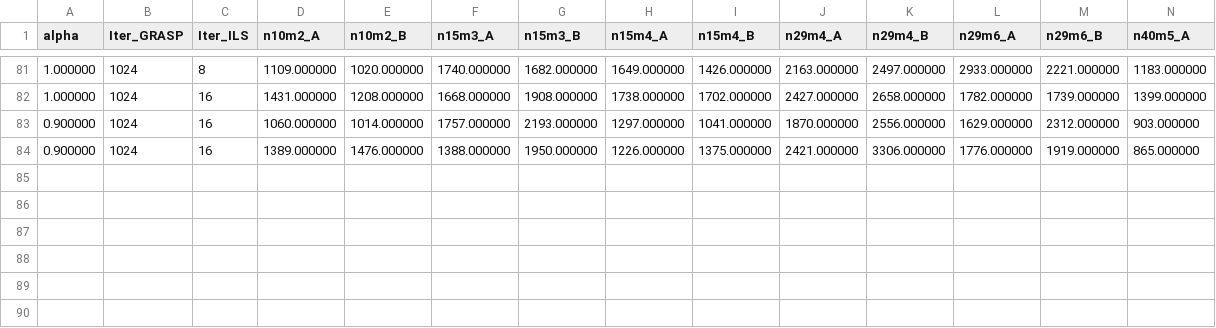
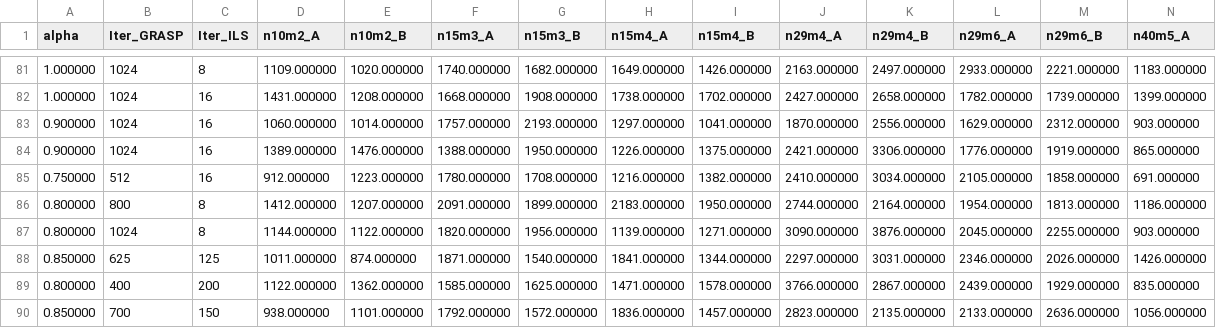
Before and after one commit to Guilherme-iram/projeto_APA, a CSV file: resultados/dados/resultados_construcao.csv (was resultados/resultados_construcao.csv), drawn as a sheet; only a part is shown, gaps mark what is left out; rows hold the shown columns only; the diff names each change by its address in the sheet, - before the commit and + after, or states it on an @@ line.

Commit message:
revisao geral + relatorio de resultados

```diff
--- a/resultados/resultados_construcao.csv
+++ b/resultados/dados/resultados_construcao.csv
+row 85: 0.750000 | 512 | 16 | 912.000000 | 1223.000000 | 1780.000000 | 1708.000000 | 1216.000000 | 1382.000000 | 2410.000000 | 3034.000000 | 2105.000000 | 1858.000000 | 691.000000
+row 86: 0.800000 | 800 | 8 | 1412.000000 | 1207.000000 | 2091.000000 | 1899.000000 | 2183.000000 | 1950.000000 | 2744.000000 | 2164.000000 | 1954.000000 | 1813.000000 | 1186.000000
+row 87: 0.800000 | 1024 | 8 | 1144.000000 | 1122.000000 | 1820.000000 | 1956.000000 | 1139.000000 | 1271.000000 | 3090.000000 | 3876.000000 | 2045.000000 | 2255.000000 | 903.000000
+row 88: 0.850000 | 625 | 125 | 1011.000000 | 874.000000 | 1871.000000 | 1540.000000 | 1841.000000 | 1344.000000 | 2297.000000 | 3031.000000 | 2346.000000 | 2026.000000 | 1426.000000
+row 89: 0.800000 | 400 | 200 | 1122.000000 | 1362.000000 | 1585.000000 | 1625.000000 | 1471.000000 | 1578.000000 | 3766.000000 | 2867.000000 | 2439.000000 | 1929.000000 | 835.000000
+row 90: 0.850000 | 700 | 150 | 938.000000 | 1101.000000 | 1792.000000 | 1572.000000 | 1836.000000 | 1457.000000 | 2823.000000 | 2135.000000 | 2133.000000 | 2636.000000 | 1056.000000
```
Also changed, not shown: resultados/dados/resultados_VND.csv, resultados/dados/resultados_VND_tempo.csv, 30 other files.
